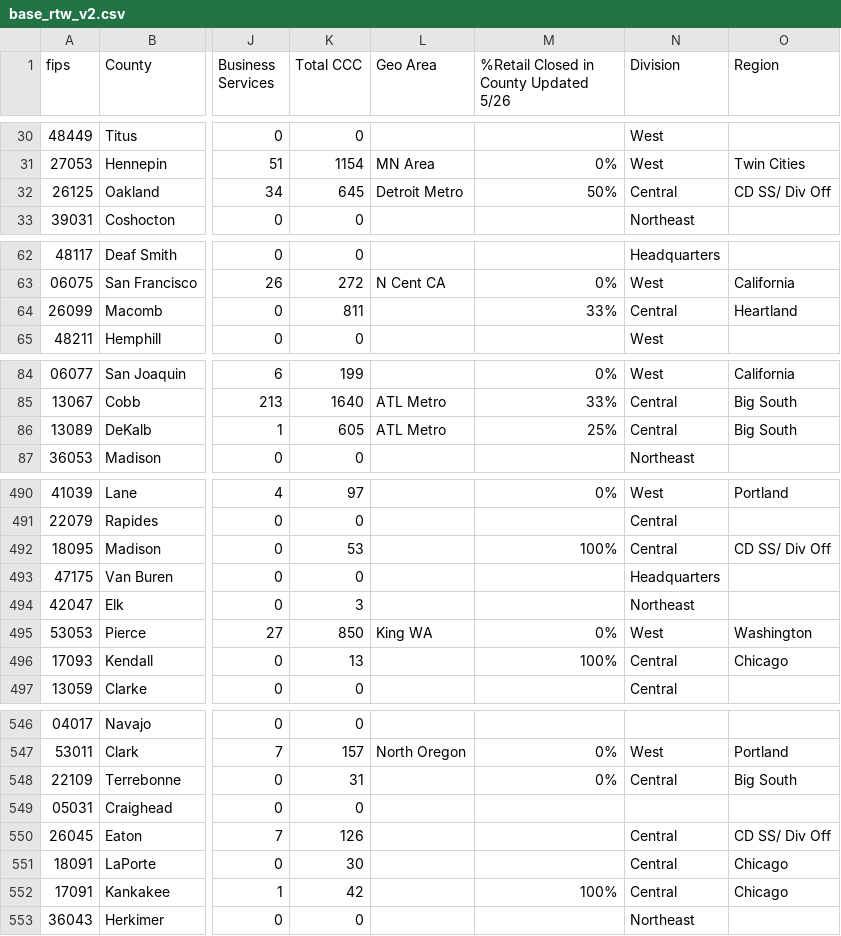
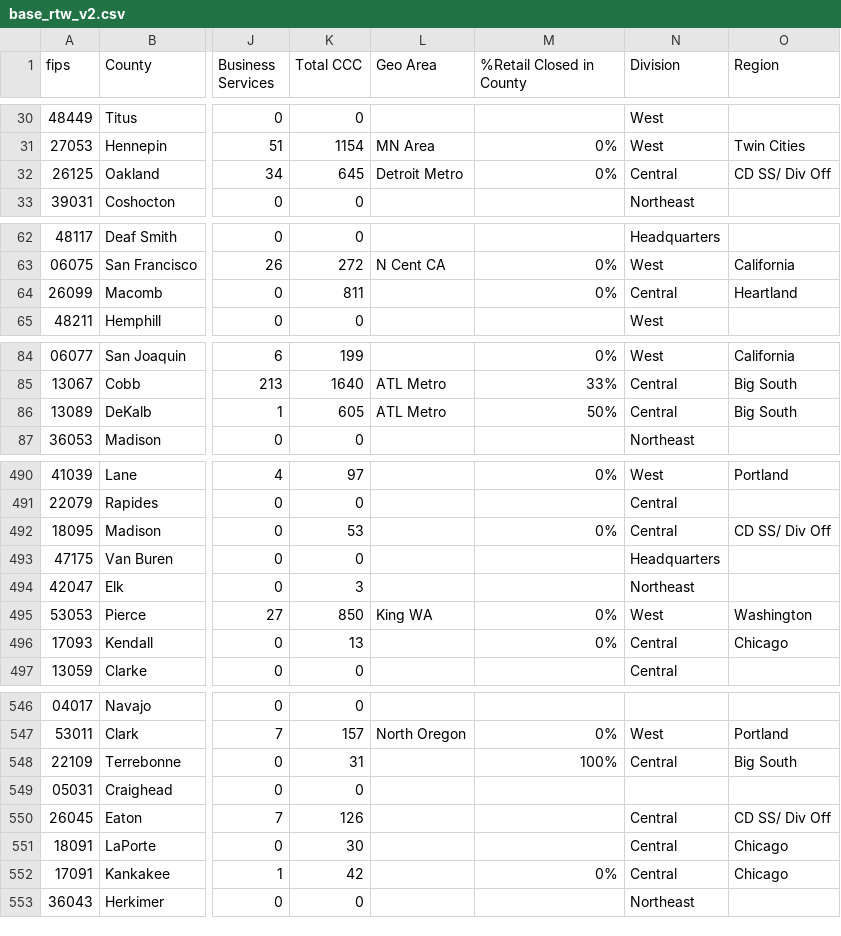
Before and after one commit to dherlund/COVID_MAM, a CSV file: base_rtw_v2.csv, drawn as a sheet; only a part is shown, gaps mark what is left out; the diff covers the shown part only; the diff names each change by its address in the sheet, - before the commit and + after, or states it on an @@ line.

Commit message:
Updated Retail closed %

```diff
--- a/base_rtw_v2.csv
+++ b/base_rtw_v2.csv
-M1: %Retail Closed in County Updated 5/26
+M1: %Retail Closed in County
-M32 (%Retail Closed in County): 50%
+M32 (%Retail Closed in County): 0%
-M64 (%Retail Closed in County): 33%
+M64 (%Retail Closed in County): 0%
-M86 (%Retail Closed in County): 25%
+M86 (%Retail Closed in County): 50%
-M492 (%Retail Closed in County): 100%
+M492 (%Retail Closed in County): 0%
-M496 (%Retail Closed in County): 100%
+M496 (%Retail Closed in County): 0%
-M548 (%Retail Closed in County): 0%
+M548 (%Retail Closed in County): 100%
-M552 (%Retail Closed in County): 100%
+M552 (%Retail Closed in County): 0%
```
Also changed, not shown: 21 edited cells elsewhere in this file, 1 other file.
